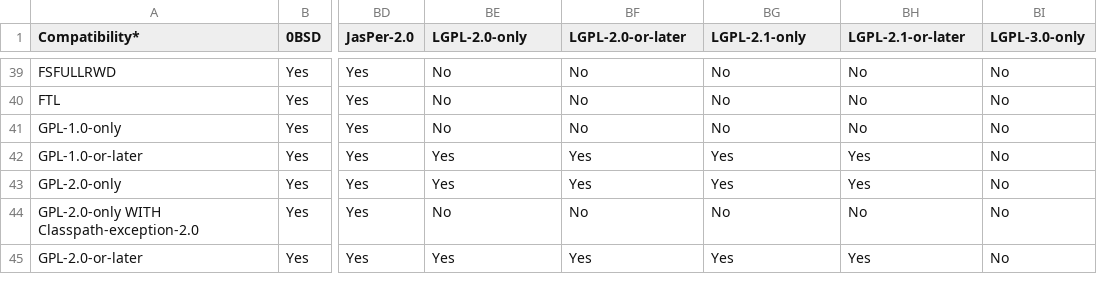
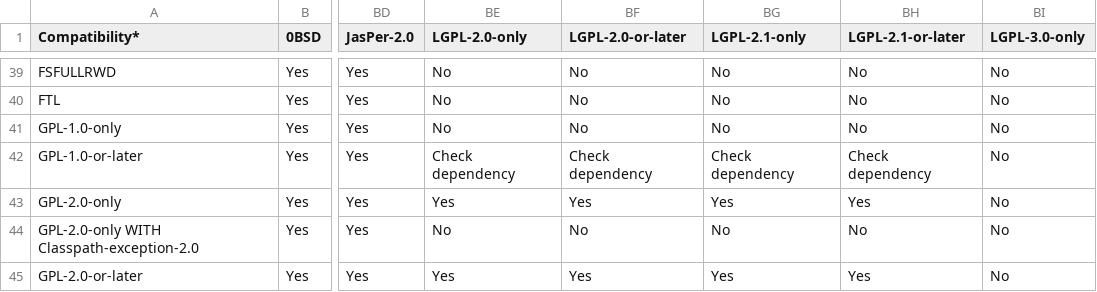
Before and after one commit to priv-kweihmann/osadl-matrix, a CSV file: osadl_matrix/osadl-matrix.csv, drawn as a sheet; only a part is shown, gaps mark what is left out; the diff names each change by its address in the sheet, - before the commit and + after, or states it on an @@ line.

Commit message:
Bump matrix

```diff
--- a/osadl_matrix/osadl-matrix.csv
+++ b/osadl_matrix/osadl-matrix.csv
-BE42 (LGPL-2.0-only): Yes
+BE42 (LGPL-2.0-only): Check dependency
-BF42 (LGPL-2.0-or-later): Yes
+BF42 (LGPL-2.0-or-later): Check dependency
-BG42 (LGPL-2.1-only): Yes
+BG42 (LGPL-2.1-only): Check dependency
-BH42 (LGPL-2.1-or-later): Yes
+BH42 (LGPL-2.1-or-later): Check dependency
```
Also changed, not shown: 2 other files.
